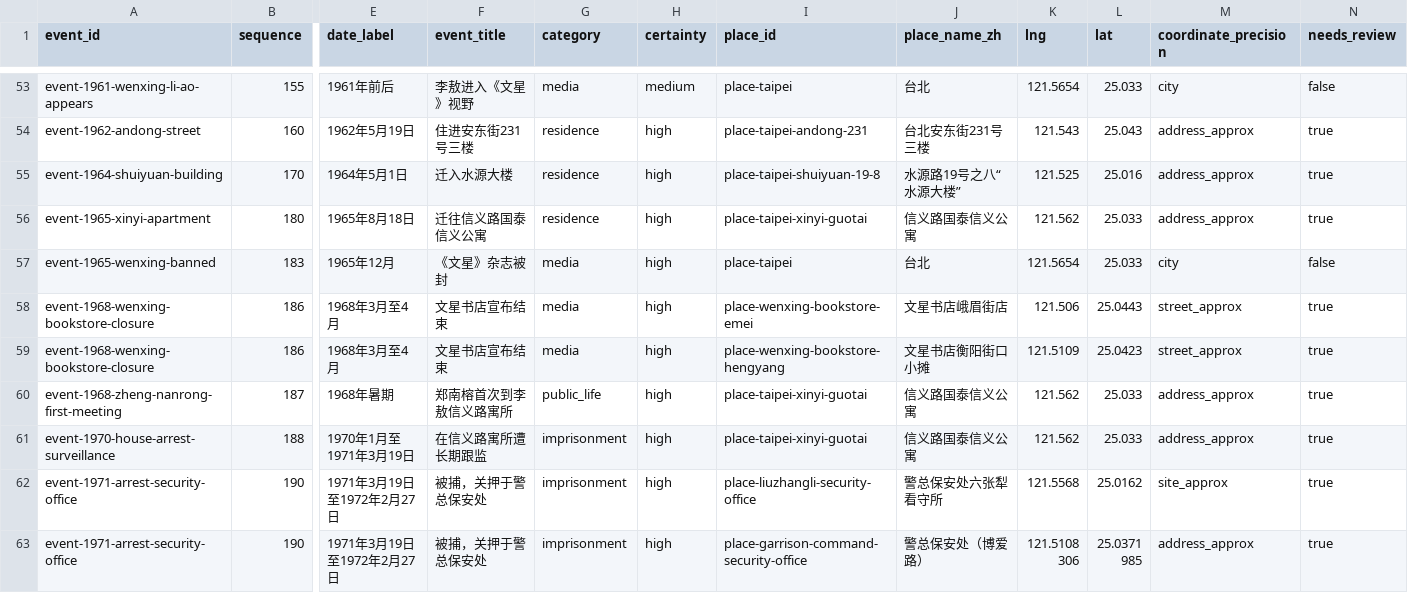
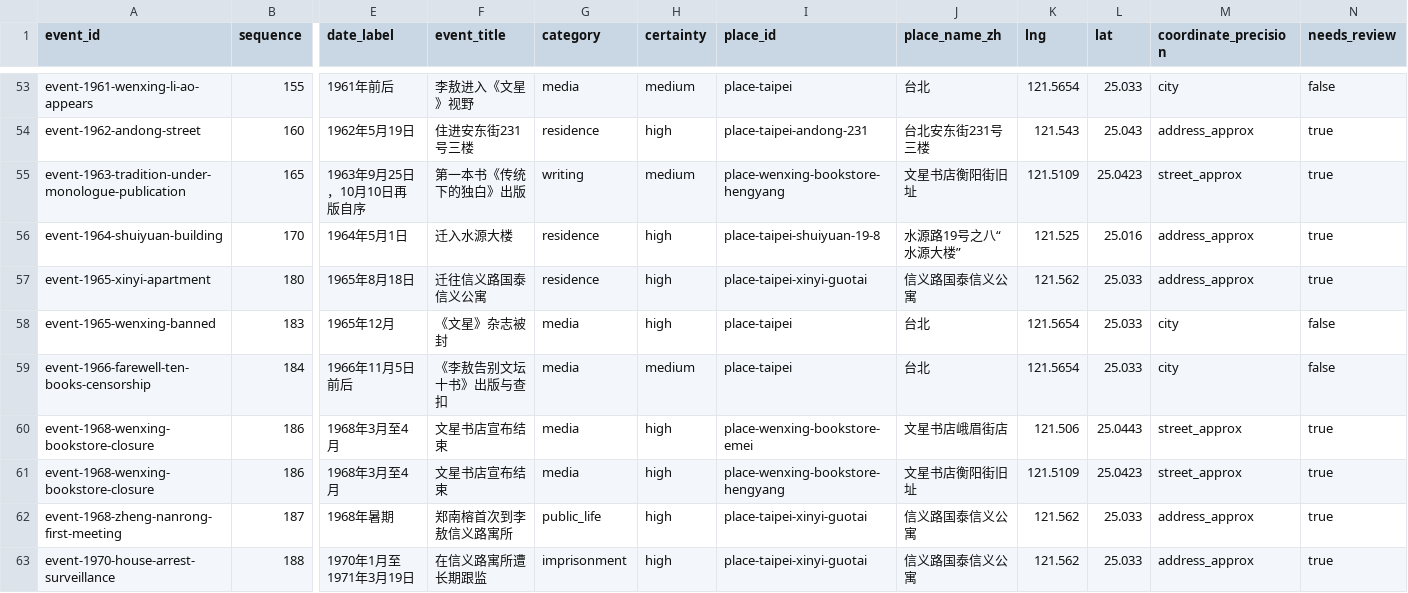
Before and after one commit to GOLGO11/leeao-map, a CSV file: data/event_places.csv, drawn as a sheet; only a part is shown, gaps mark what is left out; the shorter side is filled out with more unchanged rows; addresses are those after the commit; rows hold the shown columns only; the diff names each change by its address in the sheet, - before the commit and + after, or states it on an @@ line.

```diff
--- a/data/event_places.csv
+++ b/data/event_places.csv
+row 55: event-1963-tradition-under-monologue-publication | 165 | 1963年9月25日，10月10日再版自序 | 第一本书《传统下的独白》出版 | writing | medium | place-wenxing-bookstore-hengyang | 文星书店衡阳街旧址 | 121.5109 | 25.0423 | street_approx | true
+row 59: event-1966-farewell-ten-books-censorship | 184 | 1966年11月5日前后 | 《李敖告别文坛十书》出版与查扣 | media | medium | place-taipei | 台北 | 121.5654 | 25.033 | city | false
-J61 (place_name_zh): 文星书店衡阳街口小摊
+J61 (place_name_zh): 文星书店衡阳街旧址
```
Also changed, not shown: data/places.csv, 9 other files.
